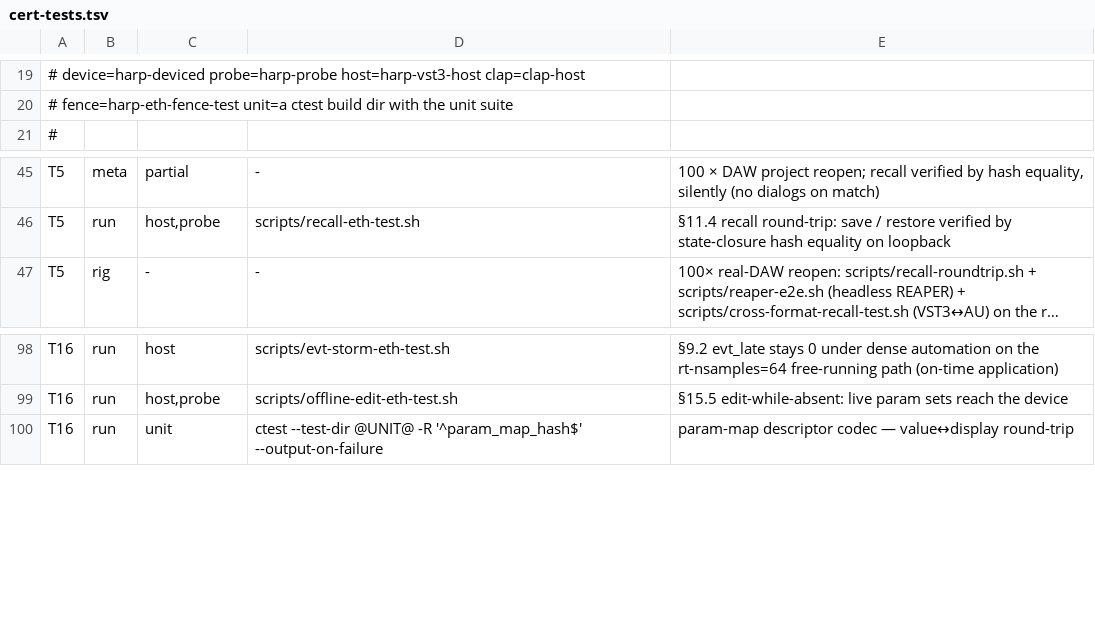
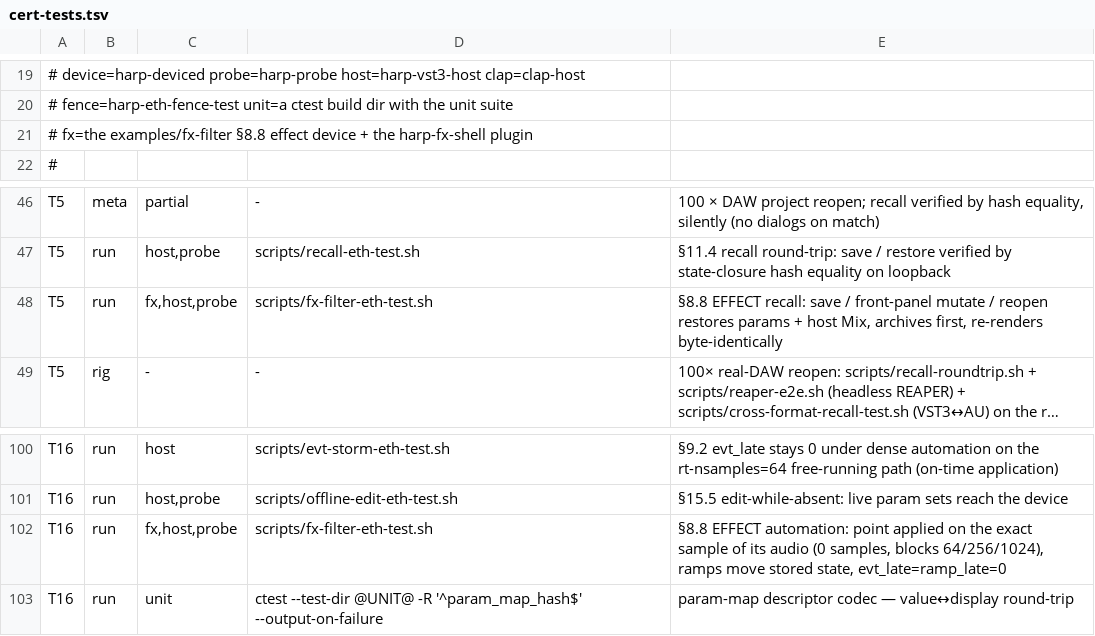
Before and after one commit to kschzt/harp, a TSV file: scripts/cert-tests.tsv, drawn as a sheet; only a part is shown, gaps mark what is left out; long unchanged cells end in …; the diff names each change by its address in the sheet, - before the commit and + after, or states it on an @@ line.

```diff
--- a/scripts/cert-tests.tsv
+++ b/scripts/cert-tests.tsv
+row 21: # fx=the examples/fx-filter §8.8 effect device + the harp-fx-shell plugin
+row 48: T5 | run | fx,host,probe | scripts/fx-filter-eth-test.sh | §8.8 EFFECT recall: save / front-panel mutate / reopen restores params + host Mix, archives first, re-renders byte-identically
+row 102: T16 | run | fx,host,probe | scripts/fx-filter-eth-test.sh | §8.8 EFFECT automation: point applied on the exact sample of its audio (0 samples, blocks 64/256/1024), ramps move stored state, evt_late=ramp_late=0
```
Also changed, not shown: 17 other files.
